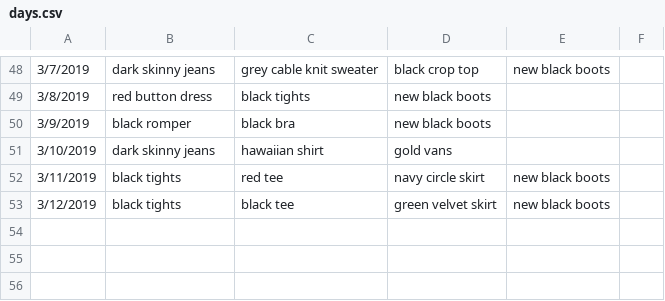
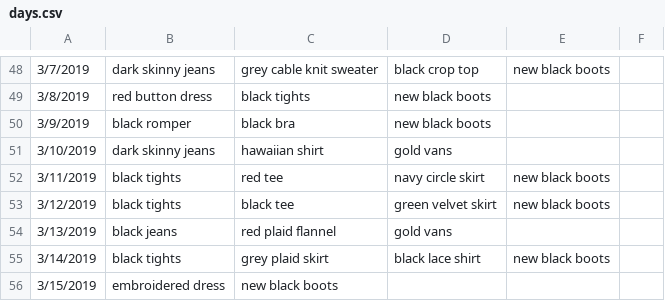
Before and after one commit to malaikahanda/clothes, a CSV file: data/days.csv, drawn as a sheet; only a part is shown, gaps mark what is left out.

```diff
--- a/data/days.csv
+++ b/data/days.csv
@@ -53 +53,4 @@
 3/12/2019,black tights,black tee,green velvet skirt,new black boots,
+3/13/2019,black jeans,red plaid flannel,gold vans,,
+3/14/2019,black tights,grey plaid skirt,black lace shirt,new black boots,
+3/15/2019,embroidered dress,new black boots,,,
```
Also changed, not shown: data/node_attributes.csv, 4 other files.
